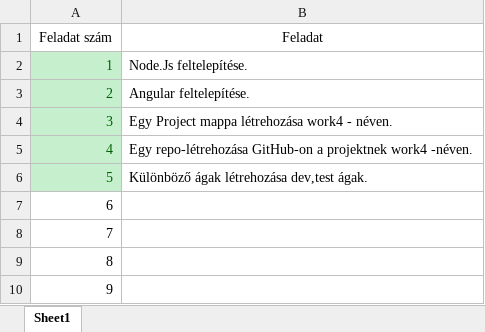
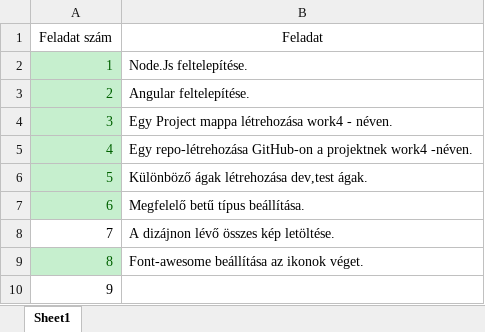
Before and after one commit to KicsiT1/work4, an Excel workbook: docs/Project tasks.xlsx, sheet Sheet1, drawn as a sheet; values as stored, in another font and other column widths than the file's, no borders; the diff names each change by its address in the sheet, - before the commit and + after, or states it on an @@ line.

Commit message:
Font Awesome icons are working fine now.

```diff
--- a/docs/Project tasks.xlsx (sheet Sheet1)
+++ b/docs/Project tasks.xlsx (sheet Sheet1)
@@ A7 fill: none → #C6EFCE, text colour: black → #006100 @@
-B7 (Feladat): (empty)
+B7 (Feladat): Megfelelő betű típus beállítása.
-B8 (Feladat): (empty)
+B8 (Feladat): A dizájnon lévő összes kép letöltése.
@@ A9 fill: none → #C6EFCE, text colour: black → #006100 @@
-B9 (Feladat): (empty)
+B9 (Feladat): Font-awesome beállítása az ikonok véget.
```
Also changed, not shown: 5 other files.
